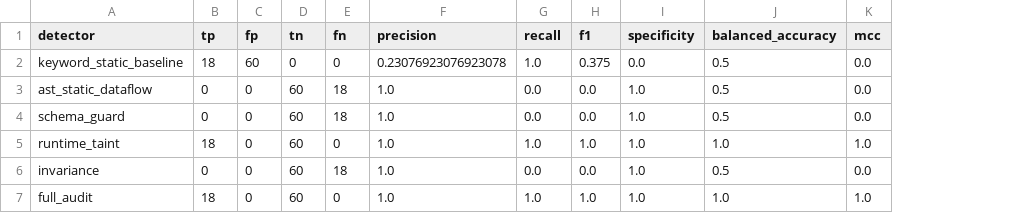
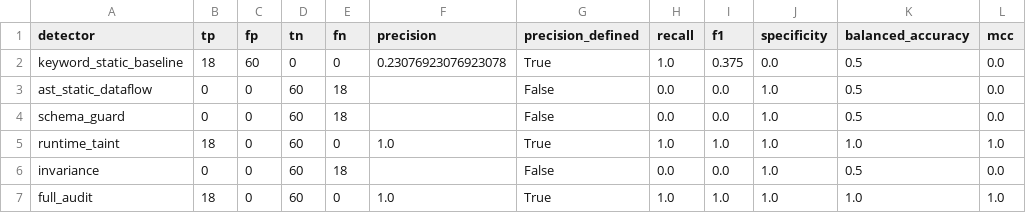
Before and after one commit to SYH-7/medsage-rag-audit-paper, a CSV file: results/01_main_audit/author_tables/TABLE_05_UNSEEN_MUTATION.csv, drawn as a sheet; only a part is shown; the diff names each change by its address in the sheet, - before the commit and + after, or states it on an @@ line.

```diff
--- a/results/01_main_audit/author_tables/TABLE_05_UNSEEN_MUTATION.csv
+++ b/results/01_main_audit/author_tables/TABLE_05_UNSEEN_MUTATION.csv
+column G (precision_defined), rows 2-7: True | False | False | True | False | True
-F3:F4 (precision): 1.0
+F3:F4 (precision): (empty)
-F6 (precision): 1.0
+F6 (precision): (empty)
```
Also changed, not shown: results/01_main_audit/author_tables/TABLE_04_DETECTION_MAIN.csv, results/01_main_audit/detection_results/DETECTION_SUMMARY.csv, 8 other files.
